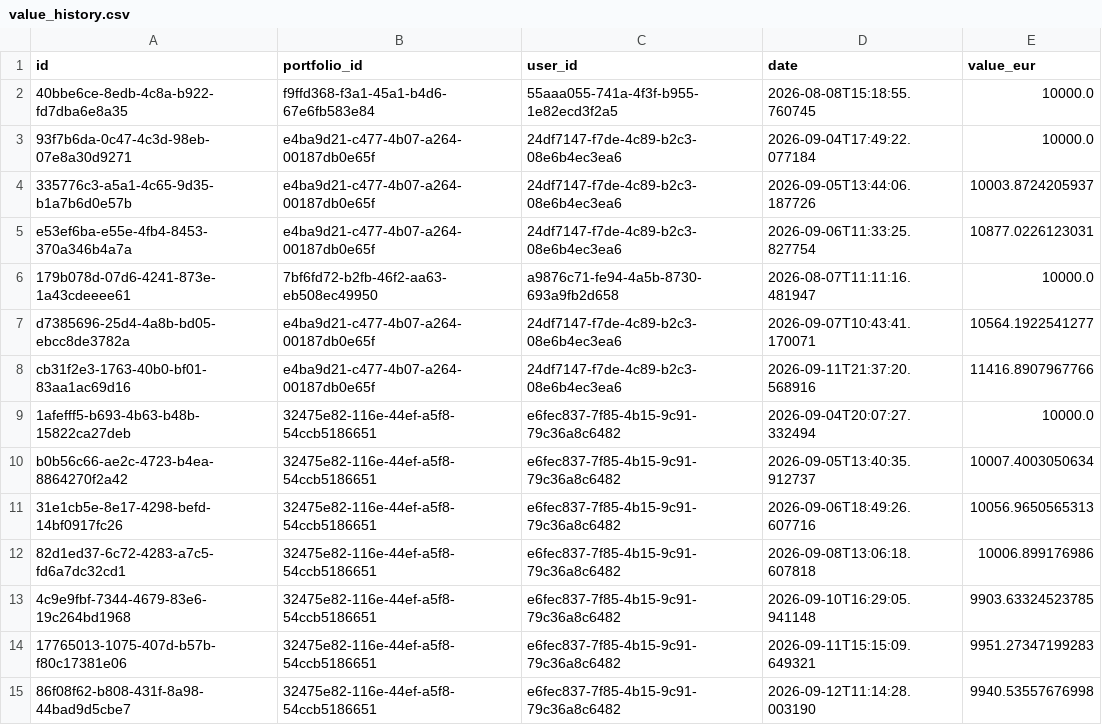
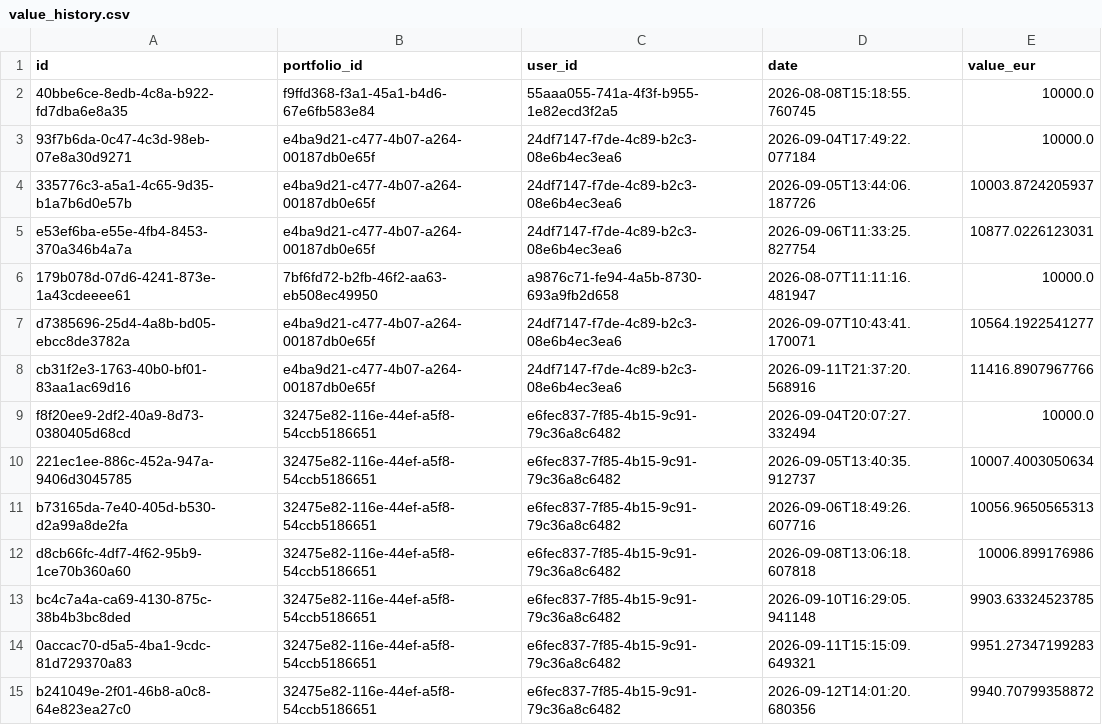
Before and after one commit to edgarlescot2003-prog/TradingSim, a CSV file: backups/2026-09-12/value_history.csv, drawn as a sheet.

```diff
--- a/backups/2026-09-12/value_history.csv
+++ b/backups/2026-09-12/value_history.csv
@@ -8,8 +8,8 @@ d7385696-25d4-4a8b-bd05-ebcc8de3782a,e4ba9d21-c477-4b07-a264-00187db0e65f,24df71
 cb31f2e3-1763-40b0-bf01-83aa1ac69d16,e4ba9d21-c477-4b07-a264-00187db0e65f,24df7147-f7de-4c89-b2c3-08e6b4ec3ea6,2026-09-11T21:37:20.568916,11416.8907967766
-1afefff5-b693-4b63-b48b-15822ca27deb,32475e82-116e-44ef-a5f8-54ccb5186651,e6fec837-7f85-4b15-9c91-79c36a8c6482,2026-09-04T20:07:27.332494,10000.0
-b0b56c66-ae2c-4723-b4ea-8864270f2a42,32475e82-116e-44ef-a5f8-54ccb5186651,e6fec837-7f85-4b15-9c91-79c36a8c6482,2026-09-05T13:40:35.912737,10007.4003050634
-31e1cb5e-8e17-4298-befd-14bf0917fc26,32475e82-116e-44ef-a5f8-54ccb5186651,e6fec837-7f85-4b15-9c91-79c36a8c6482,2026-09-06T18:49:26.607716,10056.9650565313
-82d1ed37-6c72-4283-a7c5-fd6a7dc32cd1,32475e82-116e-44ef-a5f8-54ccb5186651,e6fec837-7f85-4b15-9c91-79c36a8c6482,2026-09-08T13:06:18.607818,10006.899176986
-4c9e9fbf-7344-4679-83e6-19c264bd1968,32475e82-116e-44ef-a5f8-54ccb5186651,e6fec837-7f85-4b15-9c91-79c36a8c6482,2026-09-10T16:29:05.941148,9903.63324523785
-17765013-1075-407d-b57b-f80c17381e06,32475e82-116e-44ef-a5f8-54ccb5186651,e6fec837-7f85-4b15-9c91-79c36a8c6482,2026-09-11T15:15:09.649321,9951.27347199283
-86f08f62-b808-431f-8a98-44bad9d5cbe7,32475e82-116e-44ef-a5f8-54ccb5186651,e6fec837-7f85-4b15-9c91-79c36a8c6482,2026-09-12T11:14:28.003190,9940.53557676998
+f8f20ee9-2df2-40a9-8d73-0380405d68cd,32475e82-116e-44ef-a5f8-54ccb5186651,e6fec837-7f85-4b15-9c91-79c36a8c6482,2026-09-04T20:07:27.332494,10000.0
+221ec1ee-886c-452a-947a-9406d3045785,32475e82-116e-44ef-a5f8-54ccb5186651,e6fec837-7f85-4b15-9c91-79c36a8c6482,2026-09-05T13:40:35.912737,10007.4003050634
+b73165da-7e40-405d-b530-d2a99a8de2fa,32475e82-116e-44ef-a5f8-54ccb5186651,e6fec837-7f85-4b15-9c91-79c36a8c6482,2026-09-06T18:49:26.607716,10056.9650565313
+d8cb66fc-4df7-4f62-95b9-1ce70b360a60,32475e82-116e-44ef-a5f8-54ccb5186651,e6fec837-7f85-4b15-9c91-79c36a8c6482,2026-09-08T13:06:18.607818,10006.899176986
+bc4c7a4a-ca69-4130-875c-38b4b3bc8ded,32475e82-116e-44ef-a5f8-54ccb5186651,e6fec837-7f85-4b15-9c91-79c36a8c6482,2026-09-10T16:29:05.941148,9903.63324523785
+0accac70-d5a5-4ba1-9cdc-81d729370a83,32475e82-116e-44ef-a5f8-54ccb5186651,e6fec837-7f85-4b15-9c91-79c36a8c6482,2026-09-11T15:15:09.649321,9951.27347199283
+b241049e-2f01-46b8-a0c8-64e823ea27c0,32475e82-116e-44ef-a5f8-54ccb5186651,e6fec837-7f85-4b15-9c91-79c36a8c6482,2026-09-12T14:01:20.680356,9940.70799358872
```
Also changed, not shown: backups/2026-09-12/positions.csv, backups/2026-09-12/trades.csv.
